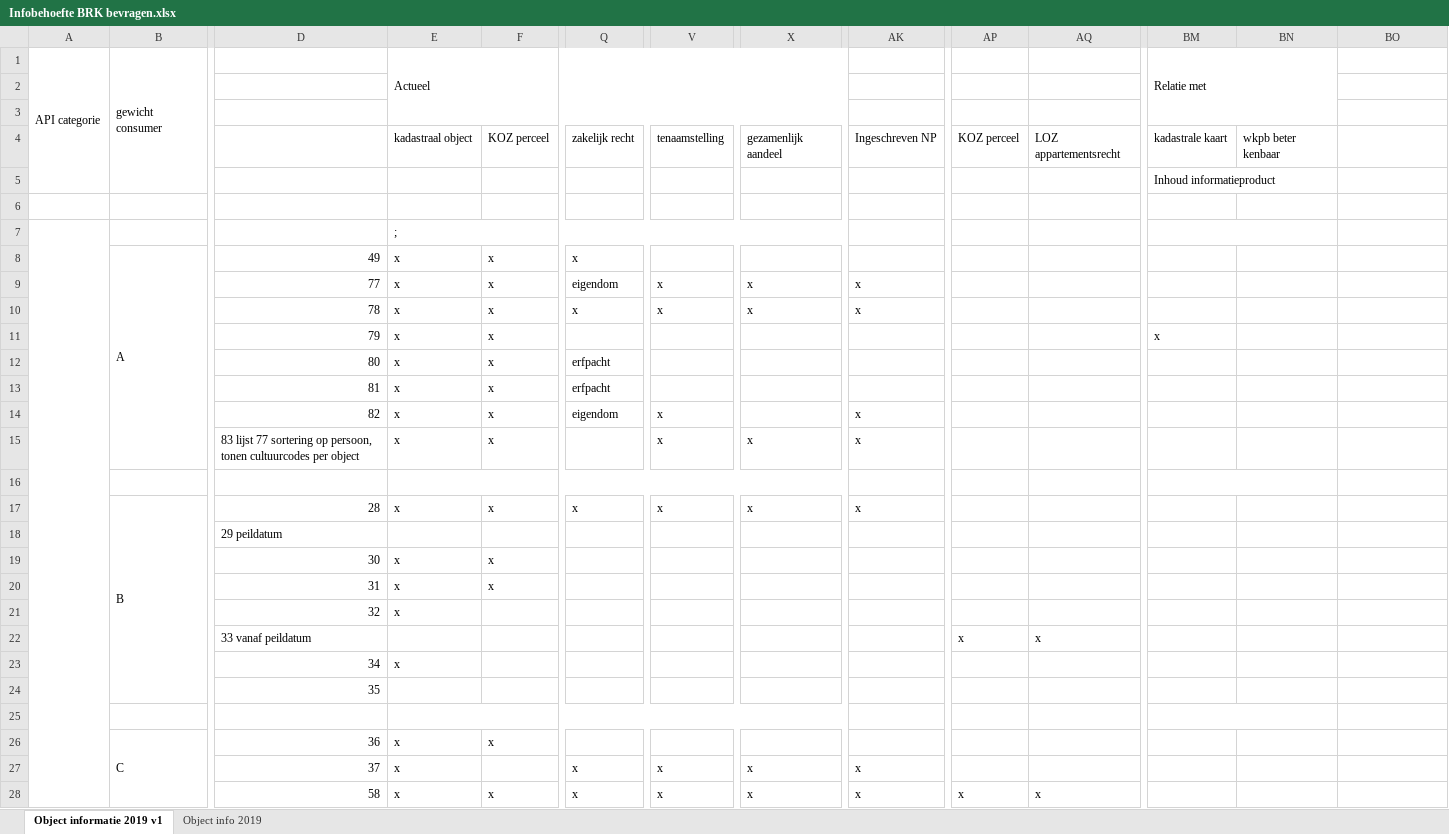
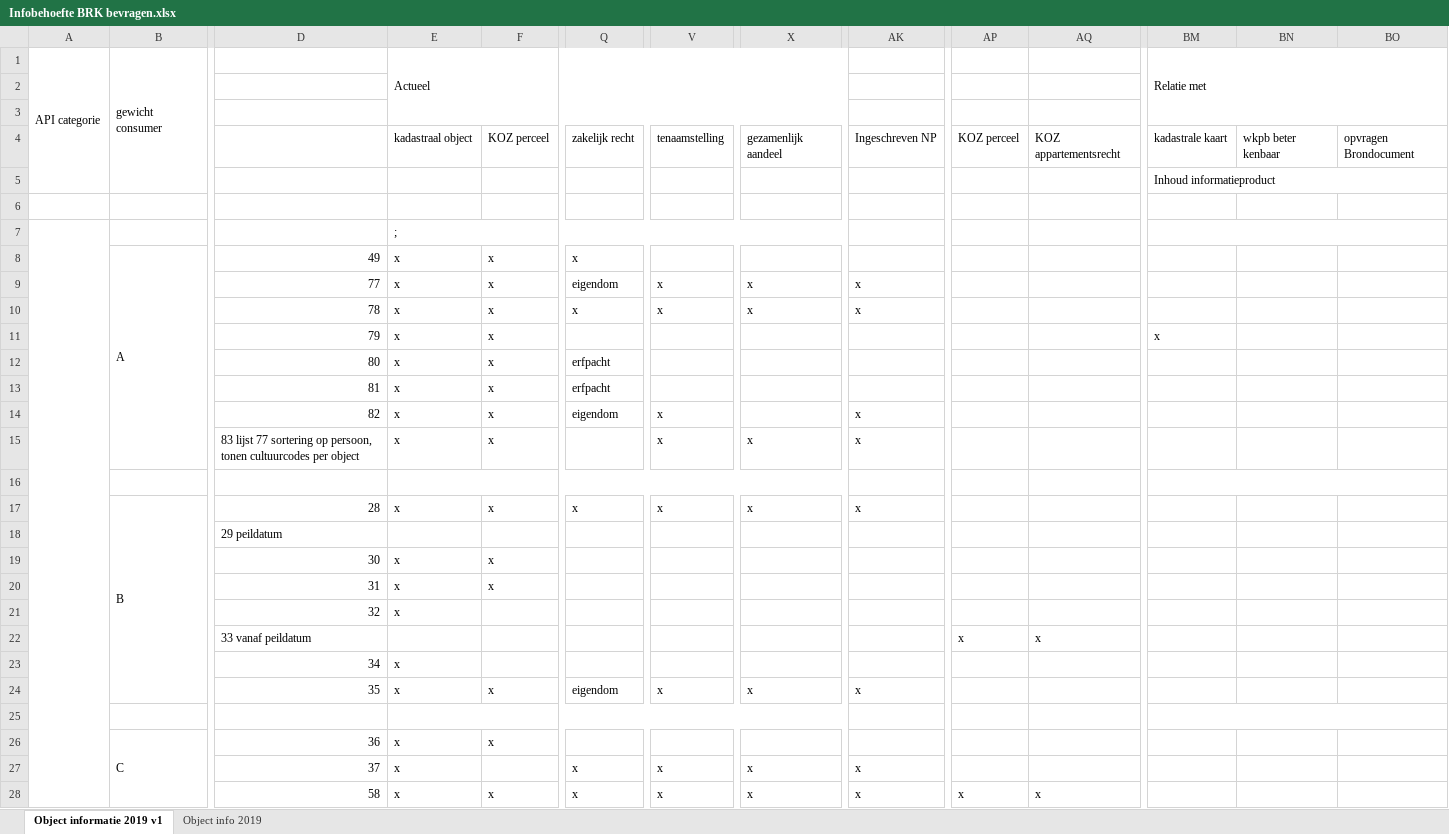
Before and after one commit to VNG-Realisatie/Haal-Centraal-BRK-bevragen, an Excel workbook: docs/Infobehoefte BRK bevragen.xlsx, sheet Object informatie 2019 v1, drawn as a sheet; only a part is shown, gaps mark what is left out; values as stored, in another font and other column widths than the file's, no cell formats; removed rows and columns are numbered as before the commit, all else as after; rows hold the shown columns only; the diff covers the shown part only; the diff names each change by its address in the sheet, - before the commit and + after, or states it on an @@ line.

Commit message:
Add files via upload

```diff
--- a/docs/Infobehoefte BRK bevragen.xlsx (sheet Object informatie 2019 v1)
+++ b/docs/Infobehoefte BRK bevragen.xlsx (sheet Object informatie 2019 v1)
-BM1:BN3 merged
+BM1:BO3 merged
-AQ4: LOZ appartementsrecht
+AQ4: KOZ appartementsrecht
-BO4: (empty)
+BO4: opvragen Brondocument
-BM5:BN5 merged
+BM5:BO5 merged
-A7:A58 merged
+A7:A86 merged
-BM7:BN7 merged
+BM7:BO7 merged
-BM16:BN16 merged
+BM16:BO16 merged
-row 24:  |  | 35
+row 24:  |  | 35 | x | x | eigendom | x | x | x
-BM25:BN25 merged
+BM25:BO25 merged
```
Also changed, not shown: 45 added rows, 19 removed rows, 7 edited cells and merged cells elsewhere in this sheet, cell formats.
